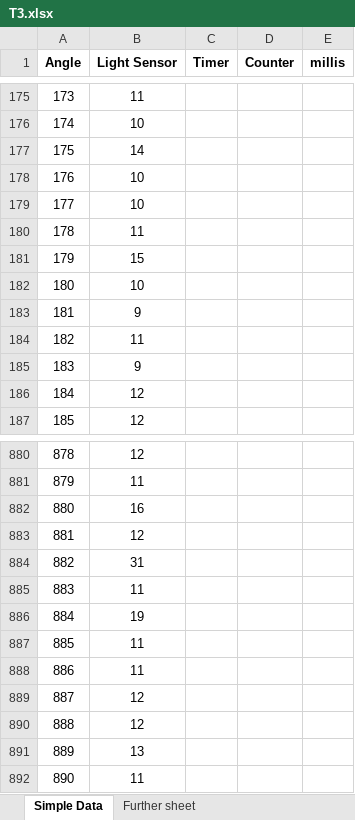
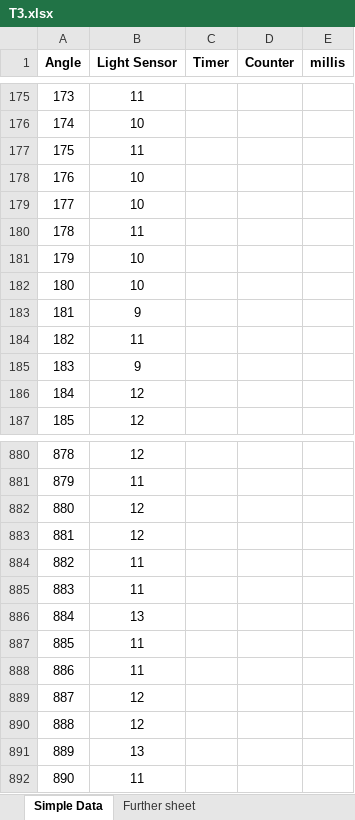
Before and after one commit to super12moon-kshcm/Physics-CSV-Repository, an Excel workbook: T3.xlsx, sheet Simple Data, drawn as a sheet; only a part is shown, gaps mark what is left out; values as stored, in another font and other column widths than the file's, no borders; charts and pictures not drawn; the diff covers the shown part only; the diff names each change by its address in the sheet, - before the commit and + after, or states it on an @@ line.

```diff
--- a/T3.xlsx (sheet Simple Data)
+++ b/T3.xlsx (sheet Simple Data)
-B177 (Light Sensor): 14
+B177 (Light Sensor): 11
-B181 (Light Sensor): 15
+B181 (Light Sensor): 10
-B882 (Light Sensor): 16
+B882 (Light Sensor): 12
-B884 (Light Sensor): 31
+B884 (Light Sensor): 11
-B886 (Light Sensor): 19
+B886 (Light Sensor): 13
```
Also changed, not shown: 12 edited cells elsewhere in this sheet.
